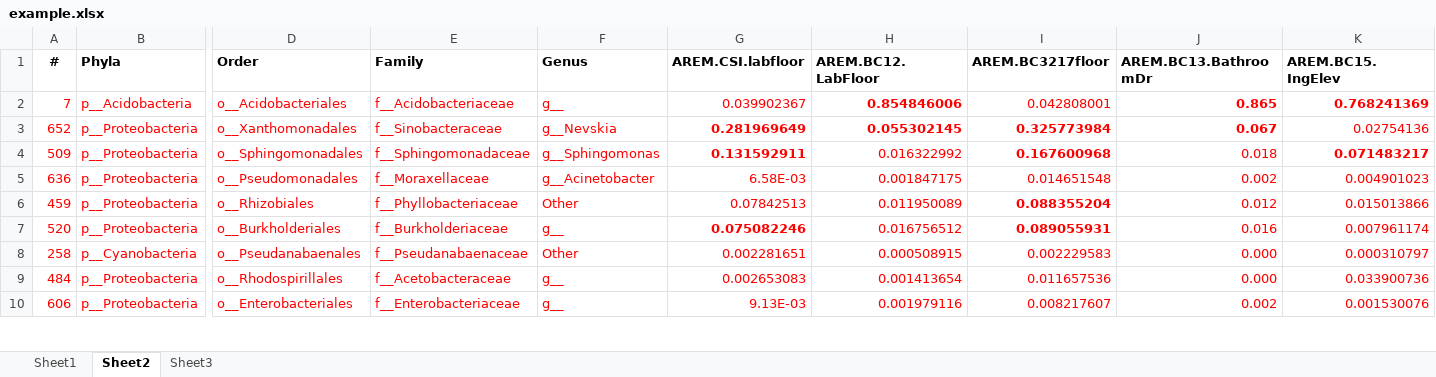
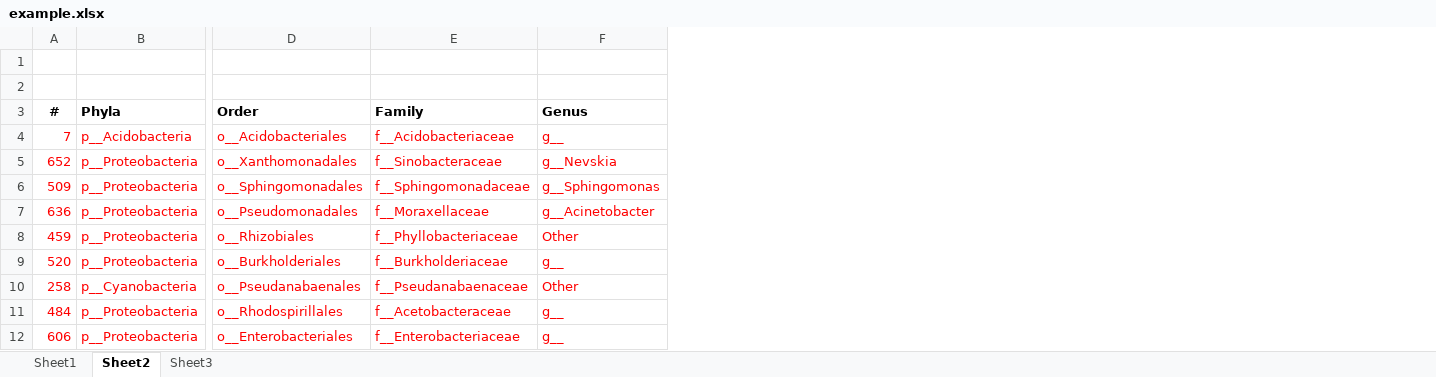
Before and after one commit to NikaTsanka/search-xl, an Excel workbook: example.xlsx, sheet Sheet2, drawn as a sheet; only a part is shown, gaps mark what is left out; values as stored, in another font and other column widths than the file's, no borders; removed rows and columns are numbered as before the commit, all else as after; rows hold the shown columns only; the diff names each change by its address in the sheet, - before the commit and + after, or states it on an @@ line.

Commit message:
Added multiple sheet reader method. Command line arguments. Tested. Win. Works.

```diff
--- a/example.xlsx (sheet Sheet2)
+++ b/example.xlsx (sheet Sheet2)
-column G (AREM.CSI.labfloor), rows 2-10: 0.039902367 | 0.281969649 | 0.131592911 | 6.58E-03 | 0.07842513 | 0.075082246 | 0.002281651 | 0.002653083 | 9.13E-03
-column H (AREM.BC12.LabFloor), rows 2-10: 0.854846006 | 0.055302145 | 0.016322992 | 0.001847175 | 0.011950089 | 0.016756512 | 0.000508915 | 0.001413654 | 0.001979116
-column I (AREM.BC3217floor), rows 2-10: 0.042808001 | 0.325773984 | 0.167600968 | 0.014651548 | 0.088355204 | 0.089055931 | 0.002229583 | 0.011657536 | 0.008217607
-column J (AREM.BC13.BathroomDr), rows 2-10: 0.865 | 0.067 | 0.018 | 0.002 | 0.012 | 0.016 | 0.000 | 0.000 | 0.002
-column K (AREM.BC15.IngElev), rows 2-10: 0.768241369 | 0.02754136 | 0.071483217 | 0.004901023 | 0.015013866 | 0.007961174 | 0.000310797 | 0.033900736 | 0.001530076
+row 1: (empty)
+row 2: (empty)
```
Also changed, not shown: sheet Sheet3, 1 other file.
